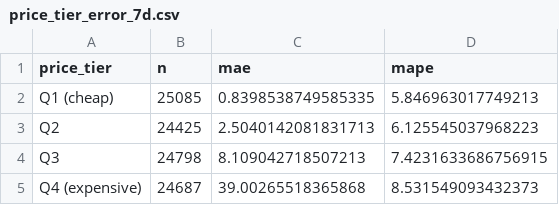
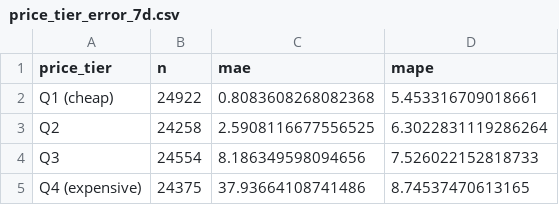
Before and after one commit to gt-big-data/buy-wise, a CSV file: backend/ml/price_tier_error_7d.csv, drawn as a sheet.

```diff
--- a/backend/ml/price_tier_error_7d.csv
+++ b/backend/ml/price_tier_error_7d.csv
@@ -1,5 +1,5 @@
 price_tier,n,mae,mape
-Q1 (cheap),25085,0.8398538749585335,5.846963017749213
-Q2,24425,2.5040142081831713,6.125545037968223
-Q3,24798,8.109042718507213,7.4231633686756915
-Q4 (expensive),24687,39.00265518365868,8.531549093432373
+Q1 (cheap),24922,0.8083608268082368,5.453316709018661
+Q2,24258,2.5908116677556525,6.3022831119286264
+Q3,24554,8.186349598094656,7.526022152818733
+Q4 (expensive),24375,37.93664108741486,8.74537470613165
```
Also changed, not shown: backend/ml/per_asin_accuracy_14d.csv, backend/ml/per_asin_accuracy_7d.csv, 18 other files.
